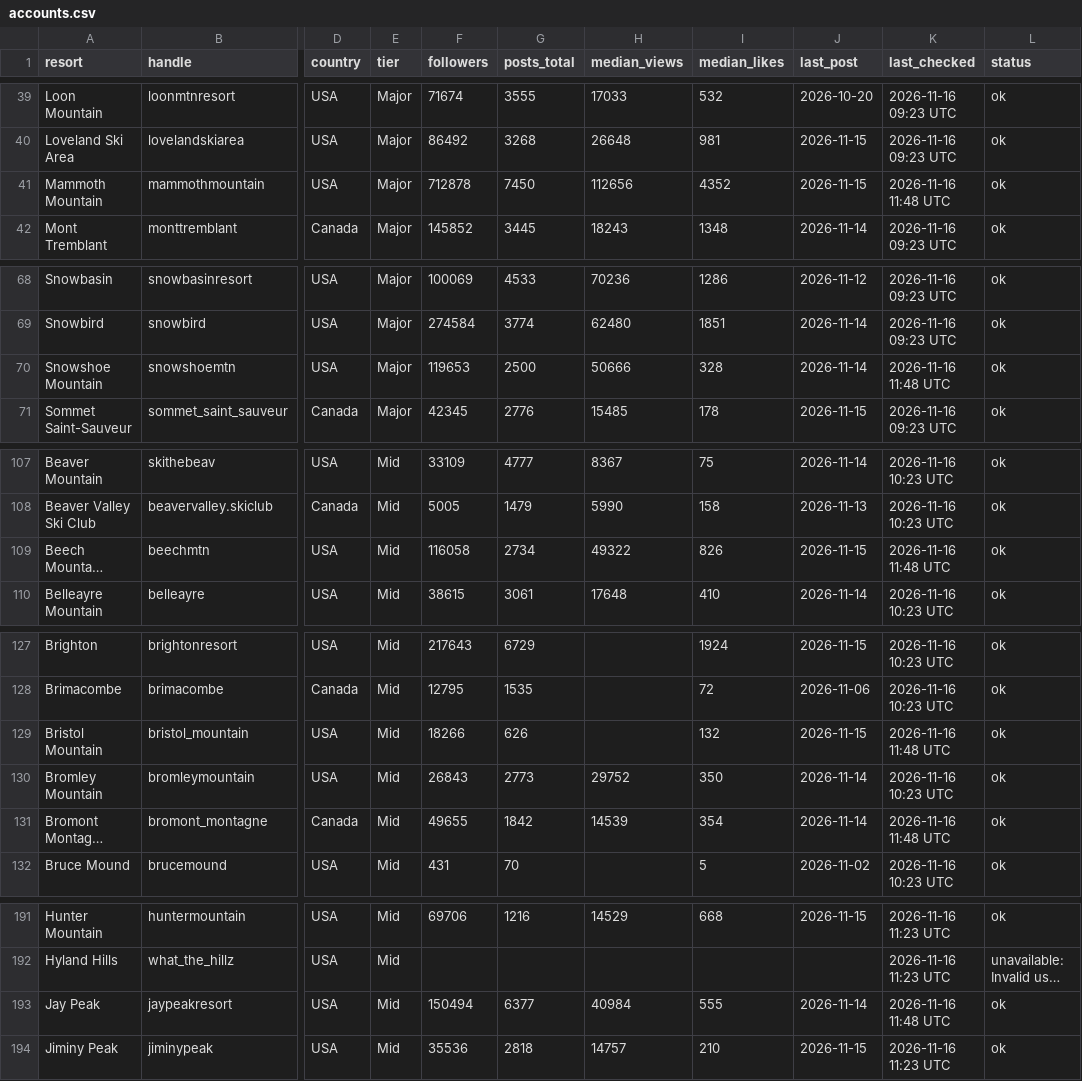
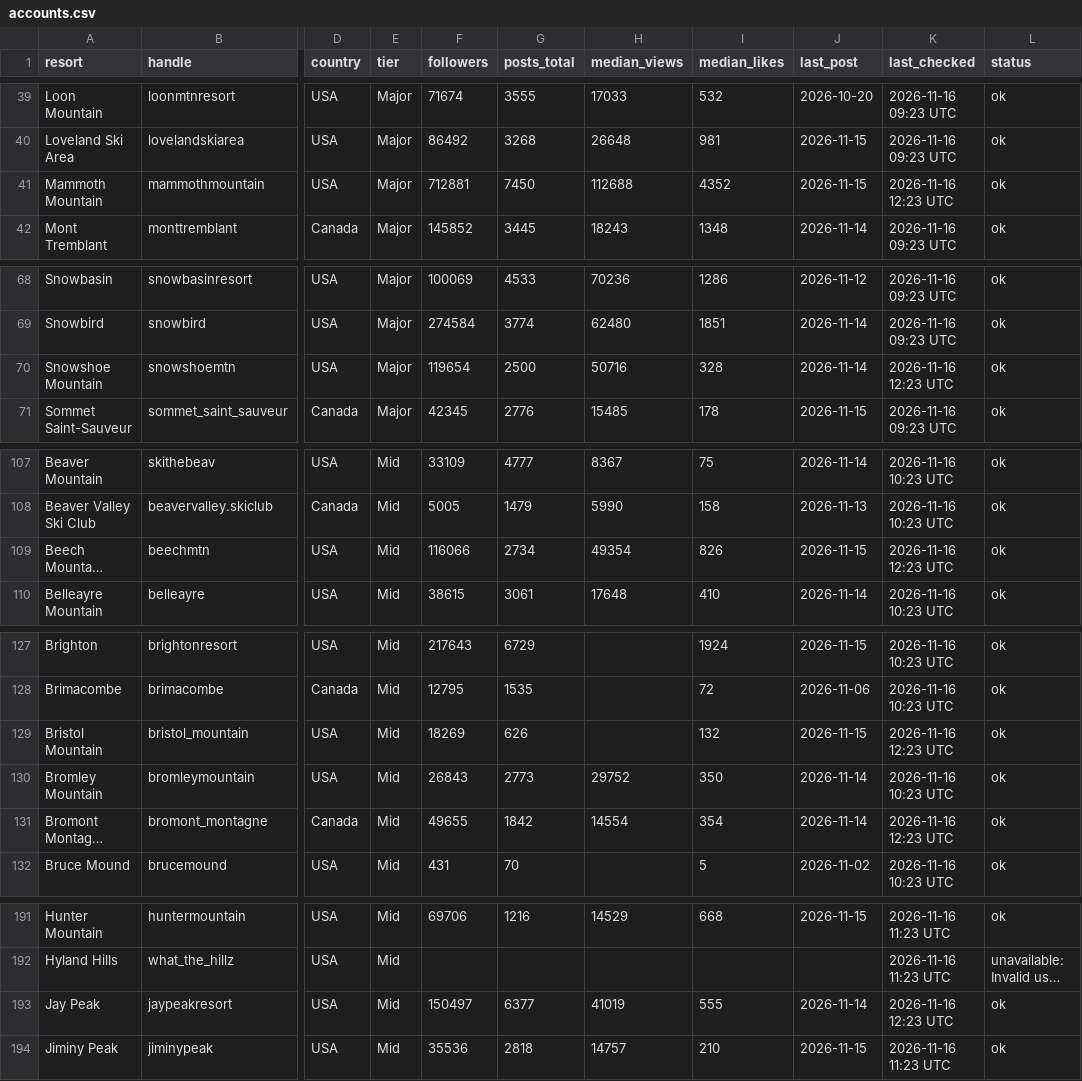
Before and after one commit to deanisaac06/Resort-Account-Tracking, a CSV file: data/accounts.csv, drawn as a sheet; only a part is shown, gaps mark what is left out; long unchanged cells end in …; the diff covers the shown part only; the diff names each change by its address in the sheet, - before the commit and + after, or states it on an @@ line.

```diff
--- a/data/accounts.csv
+++ b/data/accounts.csv
-F41 (followers): 712878
+F41 (followers): 712881
-H41 (median_views): 112656
+H41 (median_views): 112688
-K41 (last_checked): 2026-11-16 11:48 UTC
+K41 (last_checked): 2026-11-16 12:23 UTC
-F70 (followers): 119653
+F70 (followers): 119654
-H70 (median_views): 50666
+H70 (median_views): 50716
-K70 (last_checked): 2026-11-16 11:48 UTC
+K70 (last_checked): 2026-11-16 12:23 UTC
-F109 (followers): 116058
+F109 (followers): 116066
-H109 (median_views): 49322
+H109 (median_views): 49354
-K109 (last_checked): 2026-11-16 11:48 UTC
+K109 (last_checked): 2026-11-16 12:23 UTC
-F129 (followers): 18266
+F129 (followers): 18269
-K129 (last_checked): 2026-11-16 11:48 UTC
+K129 (last_checked): 2026-11-16 12:23 UTC
-H131 (median_views): 14539
+H131 (median_views): 14554
-K131 (last_checked): 2026-11-16 11:48 UTC
+K131 (last_checked): 2026-11-16 12:23 UTC
-F193 (followers): 150494
+F193 (followers): 150497
-H193 (median_views): 40984
+H193 (median_views): 41019
-K193 (last_checked): 2026-11-16 11:48 UTC
+K193 (last_checked): 2026-11-16 12:23 UTC
```
Also changed, not shown: 84 edited cells elsewhere in this file, 2 other files.
